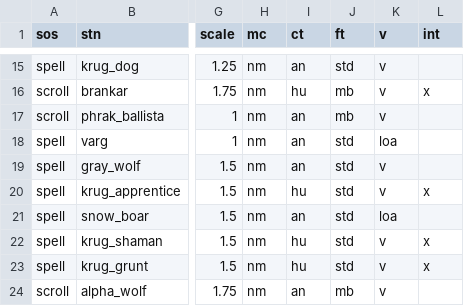
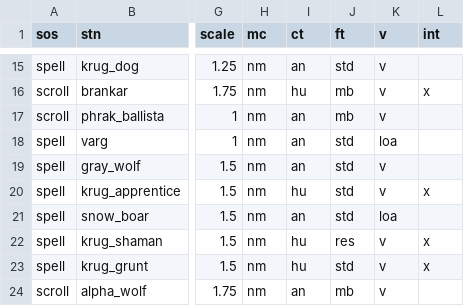
Before and after one commit to foerstj/sumcol, a CSV file: world/contentdb/templates.jinja/sumcol/interactive/{{sos}}-summon-{{mc}}-{{ct}}-{{ft}}-{{v}}-{{stn}}.gas.csv, drawn as a sheet; only a part is shown, gaps mark what is left out; the diff names each change by its address in the sheet, - before the commit and + after, or states it on an @@ line.

```diff
--- a/world/contentdb/templates.jinja/sumcol/interactive/{{sos}}-summon-{{mc}}-{{ct}}-{{ft}}-{{v}}-{{stn}}.gas.csv
+++ b/world/contentdb/templates.jinja/sumcol/interactive/{{sos}}-summon-{{mc}}-{{ct}}-{{ft}}-{{v}}-{{stn}}.gas.csv
-J22 (ft): std
+J22 (ft): res
```
Also changed, not shown: 5 other files.
